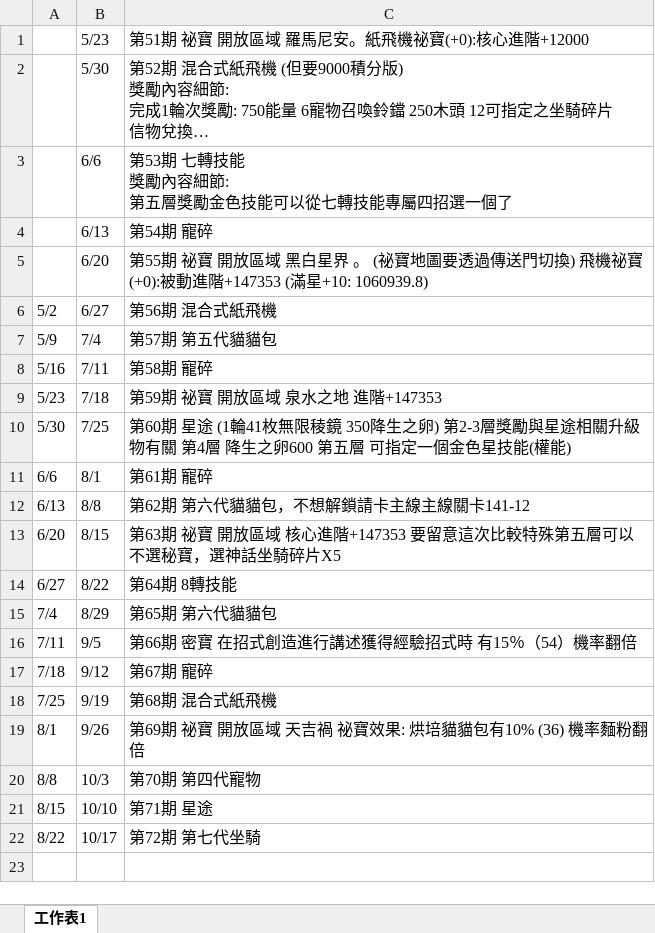
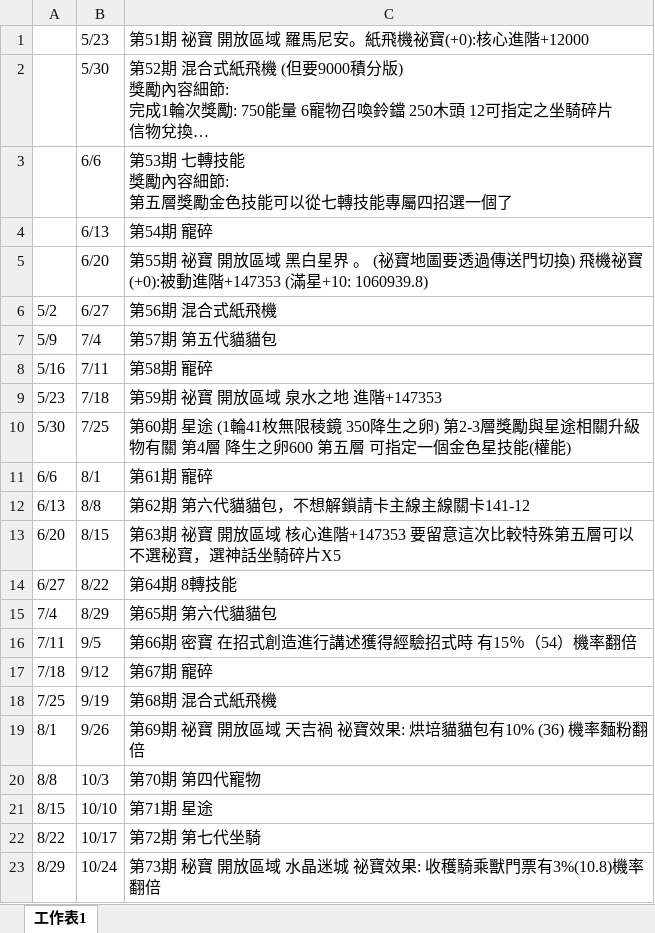
Before and after one commit to joey12020323/LetsGoMuffinV2, an Excel workbook: data/schedule.xlsx, sheet 工作表1, drawn as a sheet; long unchanged cells end in …; values as stored, in another font and other column widths than the file's, no borders; the diff names each change by its address in the sheet, - before the commit and + after, or states it on an @@ line.

```diff
--- a/data/schedule.xlsx (sheet 工作表1)
+++ b/data/schedule.xlsx (sheet 工作表1)
+row 23: 8/29 | 10/24 | 第73期 秘寶 開放區域 水晶迷城 祕寶效果: 收穫騎乘獸門票有3%(10.8)機率翻倍
```
Also changed, not shown: data/Activity.xlsx.
